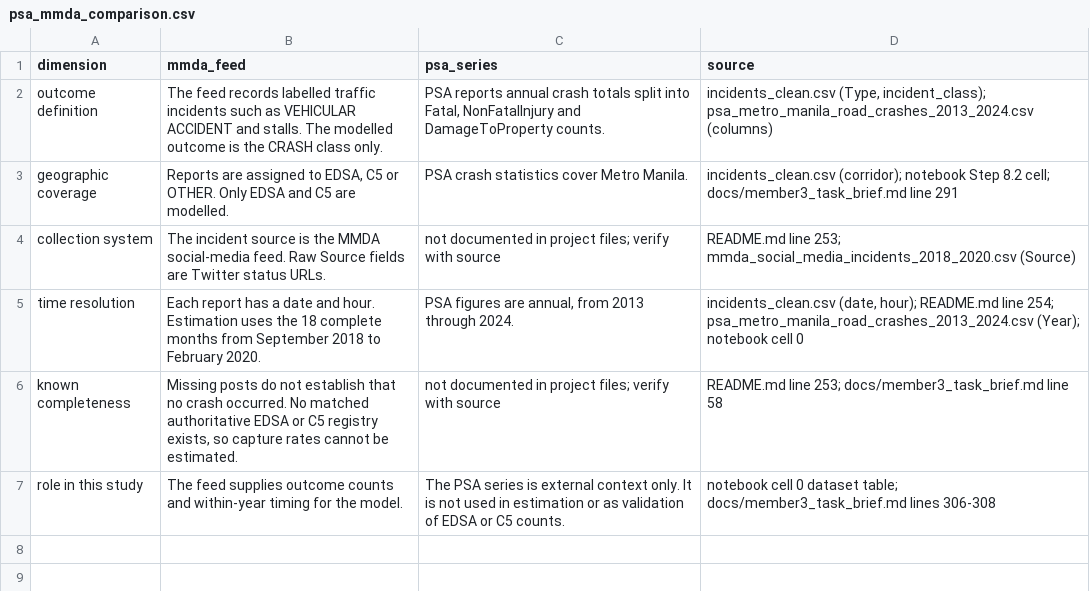
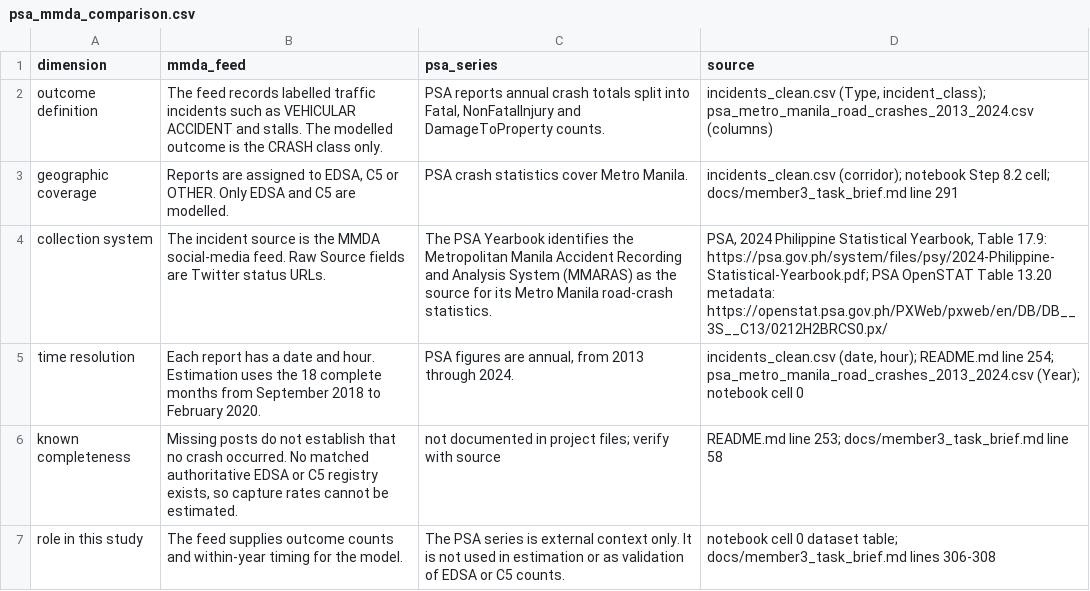
Before and after one commit to D3vala/traffic_model, a CSV file: results/tables/psa_mmda_comparison.csv, drawn as a sheet.

Commit message:
Document baseline and task 14 status; source PSA metadata

```diff
--- a/results/tables/psa_mmda_comparison.csv
+++ b/results/tables/psa_mmda_comparison.csv
@@ -3,3 +3,3 @@ outcome definition,The feed records labelled traffic incidents such as VEHICULAR
 geographic coverage,"Reports are assigned to EDSA, C5 or OTHER. Only EDSA and C5 are modelled.",PSA crash statistics cover Metro Manila.,incidents_clean.csv (corridor); notebook Step 8.2 cell; docs/member3_task_brief.md line 291
-collection system,The incident source is the MMDA social-media feed. Raw Source fields are Twitter status URLs.,not documented in project files; verify with source,README.md line 253; mmda_social_media_incidents_2018_2020.csv (Source)
+collection system,The incident source is the MMDA social-media feed. Raw Source fields are Twitter status URLs.,The PSA Yearbook identifies the Metropolitan Manila Accident Recording and Analysis System (MMARAS) as the source for its Metro Manila road-crash statistics.,"PSA, 2024 Philippine Statistical Yearbook, Table 17.9: https://psa.gov.ph/system/files/psy/2024-Philippine-Statistical-Yearbook.pdf; PSA OpenSTAT Table 13.20 metadata: https://openstat.psa.gov.ph/PXWeb/pxweb/en/DB/DB__3S__C13/0212H2BRCS0.px/"
 time resolution,Each report has a date and hour. Estimation uses the 18 complete months from September 2018 to February 2020.,"PSA figures are annual, from 2013 through 2024.","incidents_clean.csv (date, hour); README.md line 254; psa_metro_manila_road_crashes_2013_2024.csv (Year); notebook cell 0"
```
Also changed, not shown: 3 other files.
